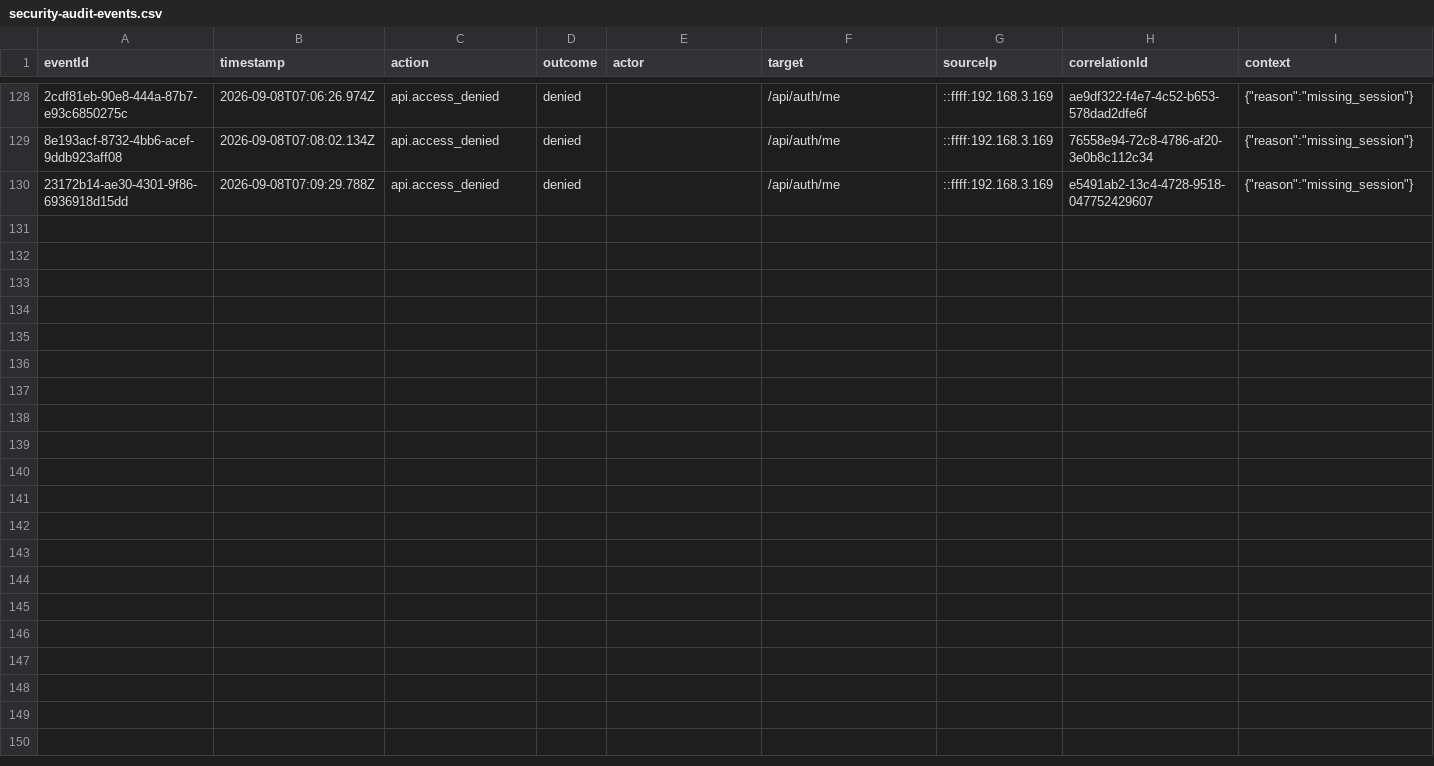
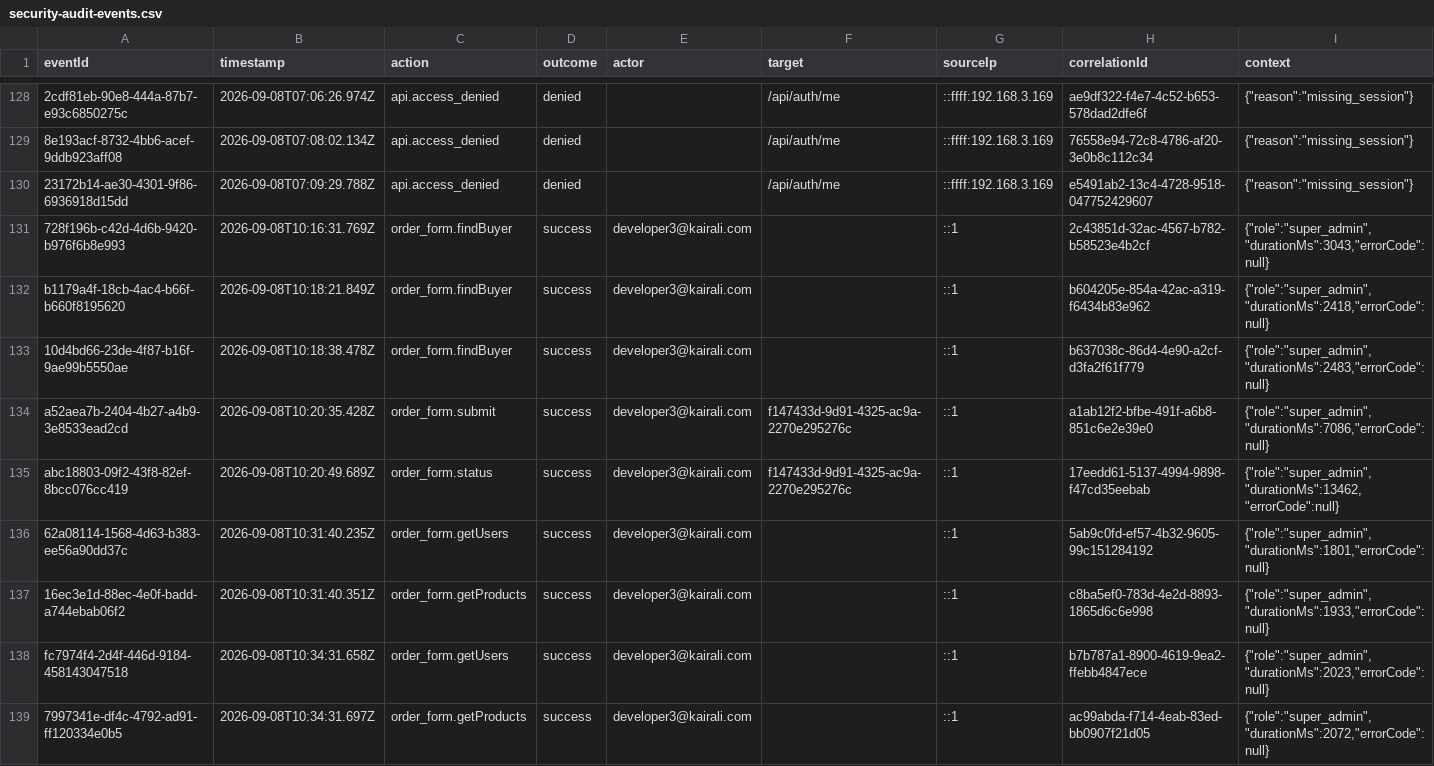
Before and after one commit to Kairali123/staging-kairali-crm, a CSV file: data/security-audit-events.csv, drawn as a sheet; only a part is shown, gaps mark what is left out.

Commit message:
fix(auth): exempt super_admin from single-session concurrency revocation

```diff
--- a/data/security-audit-events.csv
+++ b/data/security-audit-events.csv
@@ -130 +130,10 @@ eventId,timestamp,action,outcome,actor,target,sourceIp,correlationId,context
 "23172b14-ae30-4301-9f86-6936918d15dd","2026-09-08T07:09:29.788Z","api.access_denied","denied","","/api/auth/me","::ffff:192.168.3.169","e5491ab2-13c4-4728-9518-047752429607","{""reason"":""missing_session""}"
+"728f196b-c42d-4d6b-9420-b976f6b8e993","2026-09-08T10:16:31.769Z","order_form.findBuyer","success","developer3@kairali.com","","::1","2c43851d-32ac-4567-b782-b58523e4b2cf","{""role"":""super_admin"",""durationMs"":3043,""errorCode"":null}"
+"b1179a4f-18cb-4ac4-b66f-b660f8195620","2026-09-08T10:18:21.849Z","order_form.findBuyer","success","developer3@kairali.com","","::1","b604205e-854a-42ac-a319-f6434b83e962","{""role"":""super_admin"",""durationMs"":2418,""errorCode"":null}"
+"10d4bd66-23de-4f87-b16f-9ae99b5550ae","2026-09-08T10:18:38.478Z","order_form.findBuyer","success","developer3@kairali.com","","::1","b637038c-86d4-4e90-a2cf-d3fa2f61f779","{""role"":""super_admin"",""durationMs"":2483,""errorCode"":null}"
+"a52aea7b-2404-4b27-a4b9-3e8533ead2cd","2026-09-08T10:20:35.428Z","order_form.submit","success","developer3@kairali.com","f147433d-9d91-4325-ac9a-2270e295276c","::1","a1ab12f2-bfbe-491f-a6b8-851c6e2e39e0","{""role"":""super_admin"",""durationMs"":7086,""errorCode"":null}"
+"abc18803-09f2-43f8-82ef-8bcc076cc419","2026-09-08T10:20:49.689Z","order_form.status","success","developer3@kairali.com","f147433d-9d91-4325-ac9a-2270e295276c","::1","17eedd61-5137-4994-9898-f47cd35eebab","{""role"":""super_admin"",""durationMs"":13462,""errorCode"":null}"
+"62a08114-1568-4d63-b383-ee56a90dd37c","2026-09-08T10:31:40.235Z","order_form.getUsers","success","developer3@kairali.com","","::1","5ab9c0fd-ef57-4b32-9605-99c151284192","{""role"":""super_admin"",""durationMs"":1801,""errorCode"":null}"
+"16ec3e1d-88ec-4e0f-badd-a744ebab06f2","2026-09-08T10:31:40.351Z","order_form.getProducts","success","developer3@kairali.com","","::1","c8ba5ef0-783d-4e2d-8893-1865d6c6e998","{""role"":""super_admin"",""durationMs"":1933,""errorCode"":null}"
+"fc7974f4-2d4f-446d-9184-458143047518","2026-09-08T10:34:31.658Z","order_form.getUsers","success","developer3@kairali.com","","::1","b7b787a1-8900-4619-9ea2-ffebb4847ece","{""role"":""super_admin"",""durationMs"":2023,""errorCode"":null}"
+"7997341e-df4c-4792-ad91-ff120334e0b5","2026-09-08T10:34:31.697Z","order_form.getProducts","success","developer3@kairali.com","","::1","ac99abda-f714-4eab-83ed-bb0907f21d05","{""role"":""super_admin"",""durationMs"":2072,""errorCode"":null}"
```
Also changed, not shown: 2 other files.
